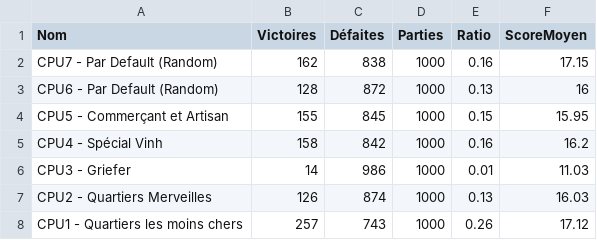
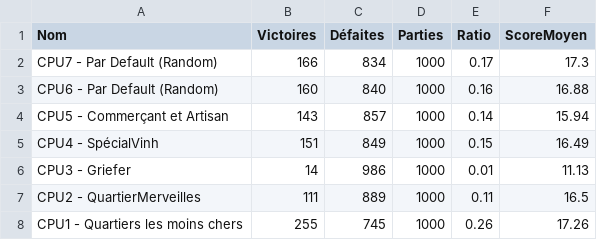
Before and after one commit to Supervinh/PNS-projet-Citadelles-21-22, a CSV file: src/main/resources/save/results.csv, drawn as a sheet.

```diff
--- a/src/main/resources/save/results.csv
+++ b/src/main/resources/save/results.csv
@@ -1,8 +1,8 @@
 Nom;Victoires;Défaites;Parties;Ratio;ScoreMoyen
-CPU7 - Par Default (Random);162;838;1000;0.16;17.15
-CPU6 - Par Default (Random);128;872;1000;0.13;16
-CPU5 - Commerçant et Artisan;155;845;1000;0.15;15.95
-CPU4 - Spécial Vinh;158;842;1000;0.16;16.2
-CPU3 - Griefer;14;986;1000;0.01;11.03
-CPU2 - Quartiers Merveilles;126;874;1000;0.13;16.03
-CPU1 - Quartiers les moins chers;257;743;1000;0.26;17.12
+CPU7 - Par Default (Random);166;834;1000;0.17;17.3
+CPU6 - Par Default (Random);160;840;1000;0.16;16.88
+CPU5 - Commerçant et Artisan;143;857;1000;0.14;15.94
+CPU4 - SpécialVinh;151;849;1000;0.15;16.49
+CPU3 - Griefer;14;986;1000;0.01;11.13
+CPU2 - QuartierMerveilles;111;889;1000;0.11;16.5
+CPU1 - Quartiers les moins chers;255;745;1000;0.26;17.26
```
Also changed, not shown: 22 other files.
